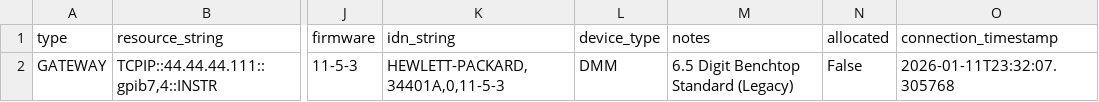
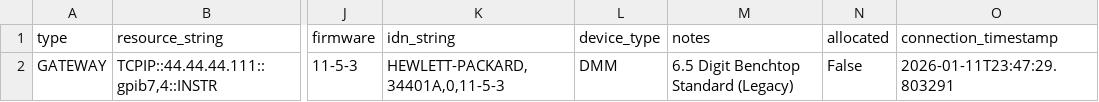
Before and after one commit to LikeDotAudio/OPEN-AIR, a CSV file: DATA/Tables/OPEN-AIR_DMM_YAK_34401A_Connection_Table.csv, drawn as a sheet; only a part is shown, gaps mark what is left out; the diff names each change by its address in the sheet, - before the commit and + after, or states it on an @@ line.

```diff
--- a/DATA/Tables/OPEN-AIR_DMM_YAK_34401A_Connection_Table.csv
+++ b/DATA/Tables/OPEN-AIR_DMM_YAK_34401A_Connection_Table.csv
-O2 (connection_timestamp): 2026-01-11T23:32:07.305768
+O2 (connection_timestamp): 2026-01-11T23:47:29.803291
```
Also changed, not shown: DATA/Tables/OPEN-AIR_Unknown_Instrument_YAK_Unknown_Connection_Table.csv, 21 other files.
